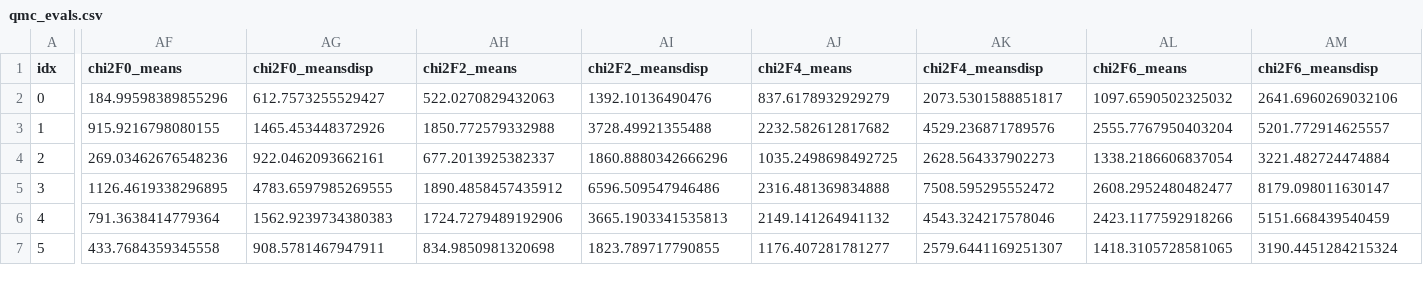
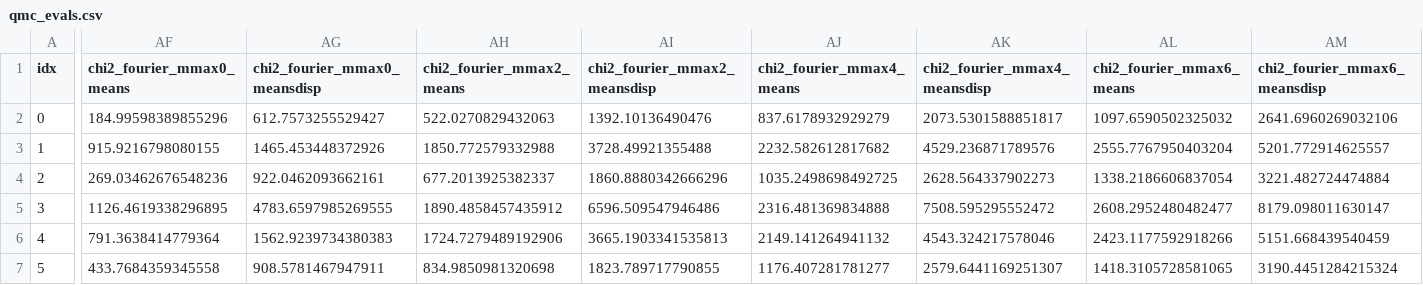
Before and after one commit to Hanyuan0908/Mira_dynamical_modelling_dr4, a CSV file: results/test1_nbody/qmc_evals.csv, drawn as a sheet; only a part is shown, gaps mark what is left out; the diff covers the shown part only; the diff names each change by its address in the sheet, - before the commit and + after, or states it on an @@ line.

```diff
--- a/results/test1_nbody/qmc_evals.csv
+++ b/results/test1_nbody/qmc_evals.csv
-AF1: chi2F0_means
+AF1: chi2_fourier_mmax0_means
-AG1: chi2F0_meansdisp
+AG1: chi2_fourier_mmax0_meansdisp
-AH1: chi2F2_means
+AH1: chi2_fourier_mmax2_means
-AI1: chi2F2_meansdisp
+AI1: chi2_fourier_mmax2_meansdisp
-AJ1: chi2F4_means
+AJ1: chi2_fourier_mmax4_means
-AK1: chi2F4_meansdisp
+AK1: chi2_fourier_mmax4_meansdisp
-AL1: chi2F6_means
+AL1: chi2_fourier_mmax6_means
-AM1: chi2F6_meansdisp
+AM1: chi2_fourier_mmax6_meansdisp
```
Also changed, not shown: 34 edited cells elsewhere in this file, 55 other files.
